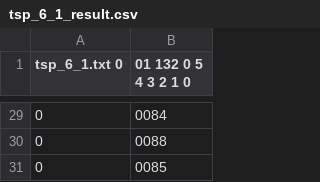
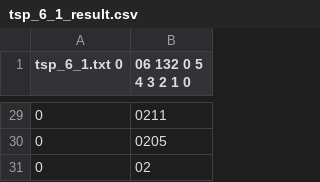
Before and after one commit to koxx4/TspSolvers, a CSV file: TspBnbSolver/Solutions/tsp_6_1_result.csv, drawn as a sheet; only a part is shown, gaps mark what is left out; the diff covers the shown part only.

```diff
--- a/TspBnbSolver/Solutions/tsp_6_1_result.csv
+++ b/TspBnbSolver/Solutions/tsp_6_1_result.csv
@@ -1 +1 @@
-tsp_6_1.txt 0,01 132 0 5 4 3 2 1 0
+tsp_6_1.txt 0,06 132 0 5 4 3 2 1 0
@@ -29,3 +29,3 @@ tsp_6_1.txt 0,01 132 0 5 4 3 2 1 0
-0,0084
-0,0088
-0,0085
+0,0211
+0,0205
+0,02
```
Also changed, not shown: 1 added row, 1 removed row and 25 edited cells elsewhere in this file, TspBnbSolver/Solutions/tsp_10_result.csv, TspBnbSolver/Solutions/tsp_12_result.csv, 17 other files.
